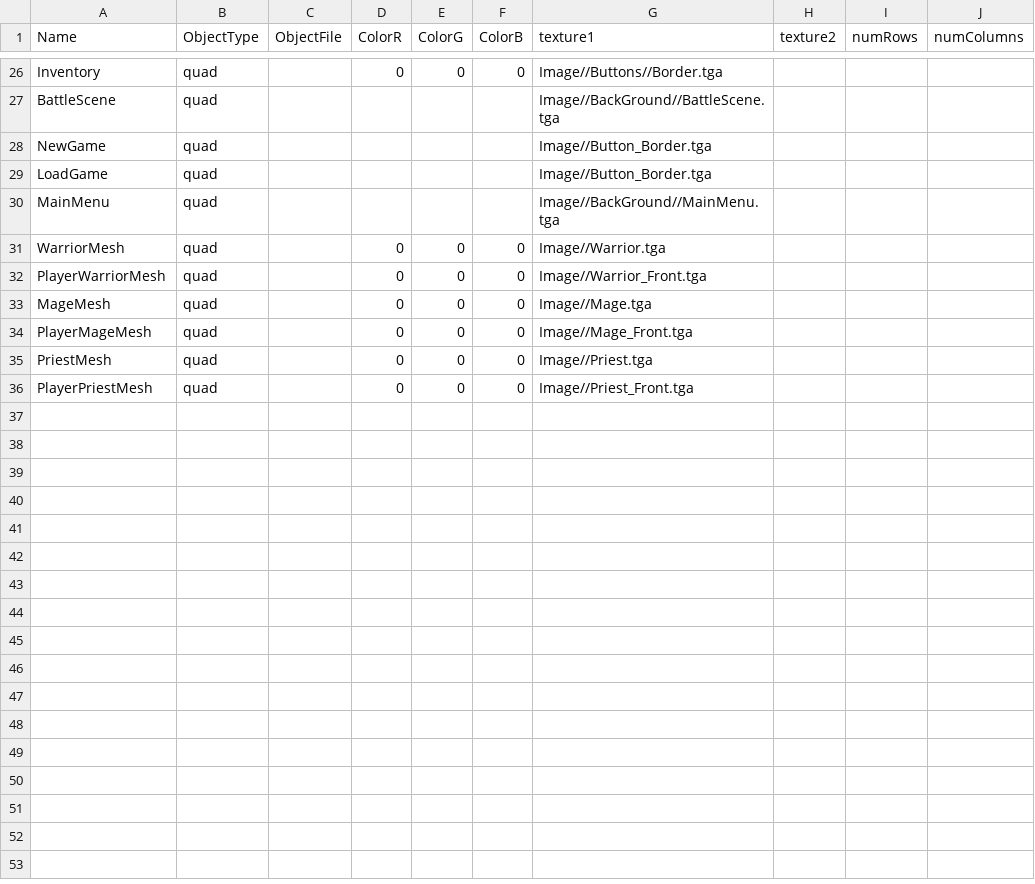
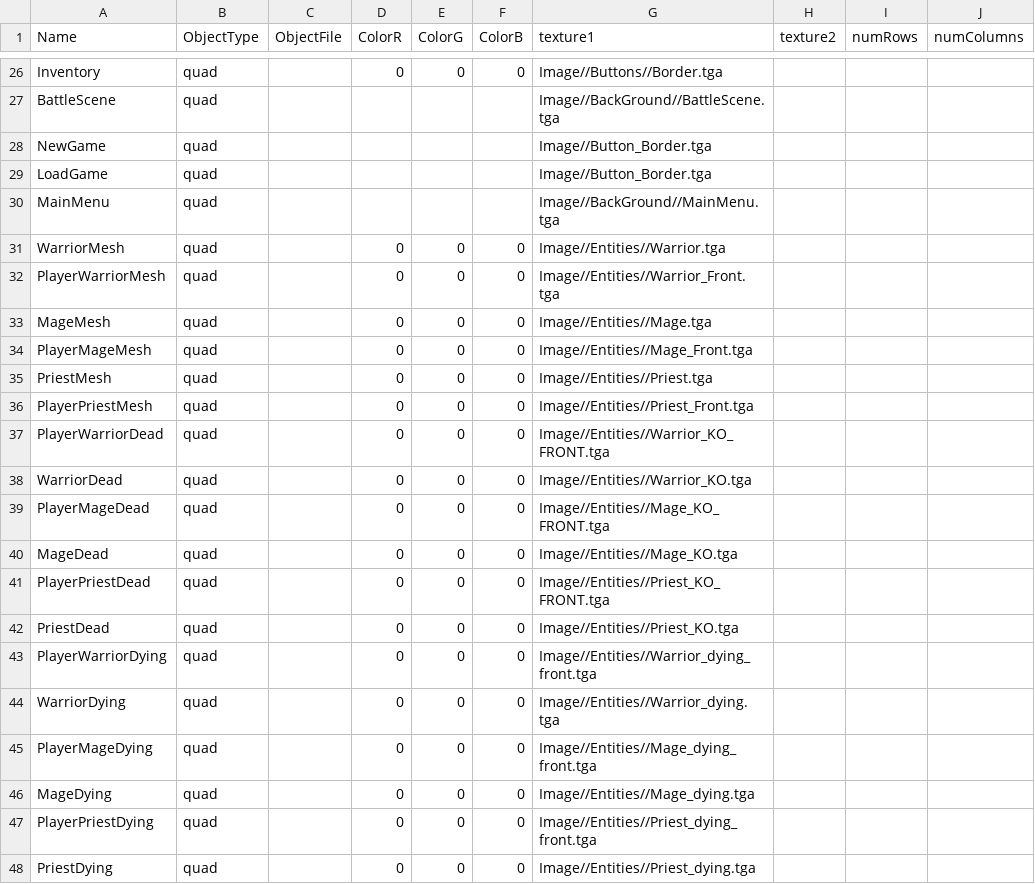
Before and after one commit to BlazeIgnite/SP4, a CSV file: SP4/Base/CSVFiles/MeshDriven.csv, drawn as a sheet; only a part is shown, gaps mark what is left out.

Commit message:
New textures, character has a new method that will bleed the character if he is bleeding -Replaced some textures, along with new ones to indicate Health status

```diff
--- a/SP4/Base/CSVFiles/MeshDriven.csv
+++ b/SP4/Base/CSVFiles/MeshDriven.csv
@@ -30,7 +30,19 @@ LoadGame,quad,,,,,Image//Button_Border.tga,,,
 MainMenu,quad,,,,,Image//BackGround//MainMenu.tga,,,
-WarriorMesh,quad,,0,0,0,Image//Warrior.tga,,,
-PlayerWarriorMesh,quad,,0,0,0,Image//Warrior_Front.tga,,,
-MageMesh,quad,,0,0,0,Image//Mage.tga,,,
-PlayerMageMesh,quad,,0,0,0,Image//Mage_Front.tga,,,
-PriestMesh,quad,,0,0,0,Image//Priest.tga,,,
-PlayerPriestMesh,quad,,0,0,0,Image//Priest_Front.tga,,,
+WarriorMesh,quad,,0,0,0,Image//Entities//Warrior.tga,,,
+PlayerWarriorMesh,quad,,0,0,0,Image//Entities//Warrior_Front.tga,,,
+MageMesh,quad,,0,0,0,Image//Entities//Mage.tga,,,
+PlayerMageMesh,quad,,0,0,0,Image//Entities//Mage_Front.tga,,,
+PriestMesh,quad,,0,0,0,Image//Entities//Priest.tga,,,
+PlayerPriestMesh,quad,,0,0,0,Image//Entities//Priest_Front.tga,,,
+PlayerWarriorDead,quad,,0,0,0,Image//Entities//Warrior_KO_FRONT.tga,,,
+WarriorDead,quad,,0,0,0,Image//Entities//Warrior_KO.tga,,,
+PlayerMageDead,quad,,0,0,0,Image//Entities//Mage_KO_FRONT.tga,,,
+MageDead,quad,,0,0,0,Image//Entities//Mage_KO.tga,,,
+PlayerPriestDead,quad,,0,0,0,Image//Entities//Priest_KO_FRONT.tga,,,
+PriestDead,quad,,0,0,0,Image//Entities//Priest_KO.tga,,,
+PlayerWarriorDying,quad,,0,0,0,Image//Entities//Warrior_dying_front.tga,,,
+WarriorDying,quad,,0,0,0,Image//Entities//Warrior_dying.tga,,,
+PlayerMageDying,quad,,0,0,0,Image//Entities//Mage_dying_front.tga,,,
+MageDying,quad,,0,0,0,Image//Entities//Mage_dying.tga,,,
+PlayerPriestDying,quad,,0,0,0,Image//Entities//Priest_dying_front.tga,,,
+PriestDying,quad,,0,0,0,Image//Entities//Priest_dying.tga,,,
```
Also changed, not shown: 26 other files.
